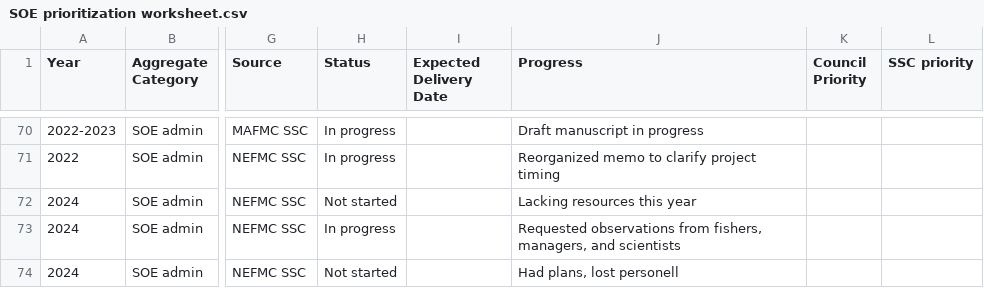
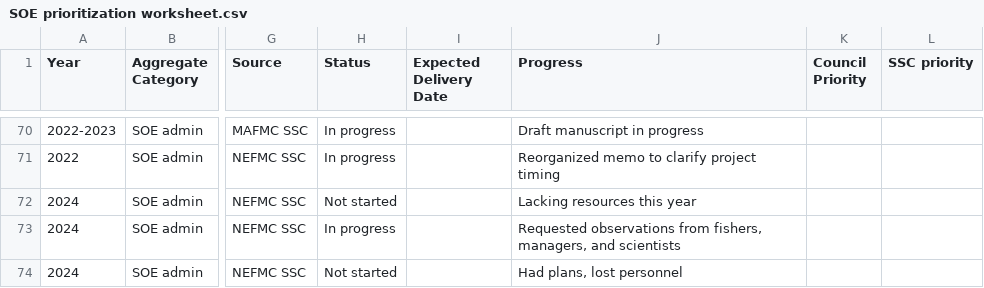
Before and after one commit to NOAA-EDAB/memos, a CSV file: SOE-response-memo/SOE prioritization worksheet.csv, drawn as a sheet; only a part is shown, gaps mark what is left out; the diff names each change by its address in the sheet, - before the commit and + after, or states it on an @@ line.

```diff
--- a/SOE-response-memo/SOE prioritization worksheet.csv
+++ b/SOE-response-memo/SOE prioritization worksheet.csv
-J74 (Progress): Had plans, lost personell
+J74 (Progress): Had plans, lost personnel
```
Also changed, not shown: 1 other file.
